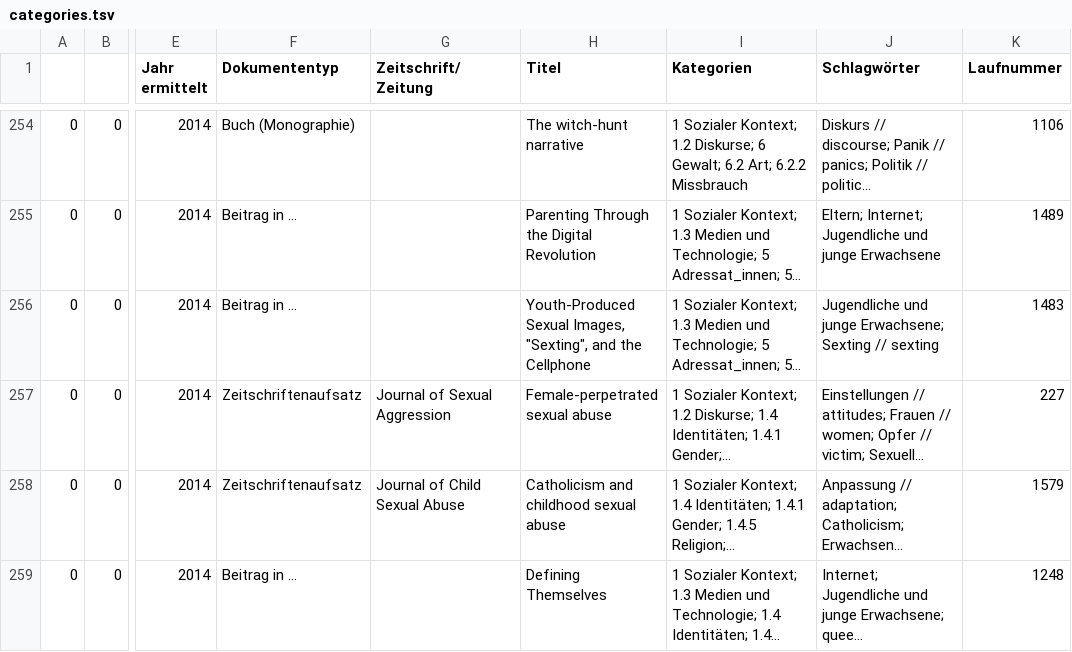
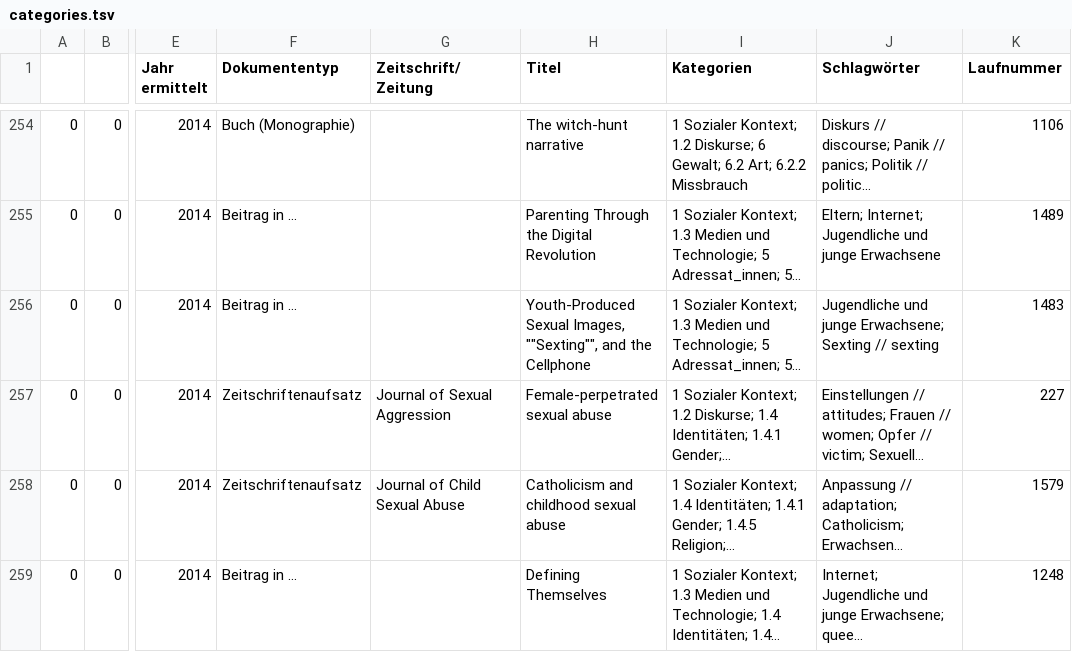
Before and after one commit to SeGePae/segepae, a TSV file: data/categories.tsv, drawn as a sheet; only a part is shown, gaps mark what is left out; long unchanged cells end in …; the diff covers the shown part only; the diff names each change by its address in the sheet, - before the commit and + after, or states it on an @@ line.

```diff
--- a/data/categories.tsv
+++ b/data/categories.tsv
-H256 (Titel): …Sexual Images, "Sexting", and the…
+H256 (Titel): …Sexual Images, ""Sexting"", and the…
```
Also changed, not shown: 10 edited cells elsewhere in this file.
